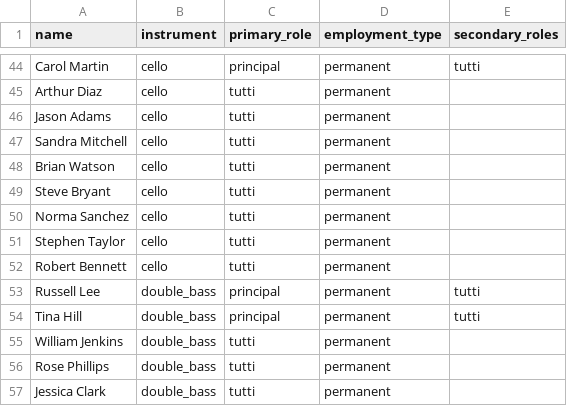
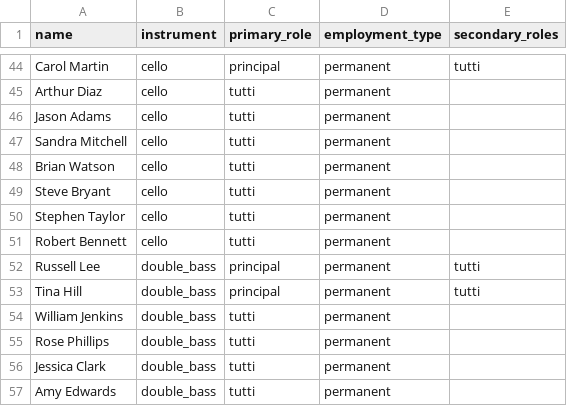
Before and after one commit to james-menzies/nudge, a CSV file: resources/players.csv, drawn as a sheet; only a part is shown, gaps mark what is left out; the shorter side is filled out with more unchanged rows; the diff names each change by its address in the sheet, - before the commit and + after, or states it on an @@ line.

```diff
--- a/resources/players.csv
+++ b/resources/players.csv
-row 50: Norma Sanchez | cello | tutti | permanent
```
Also changed, not shown: 3 other files.
